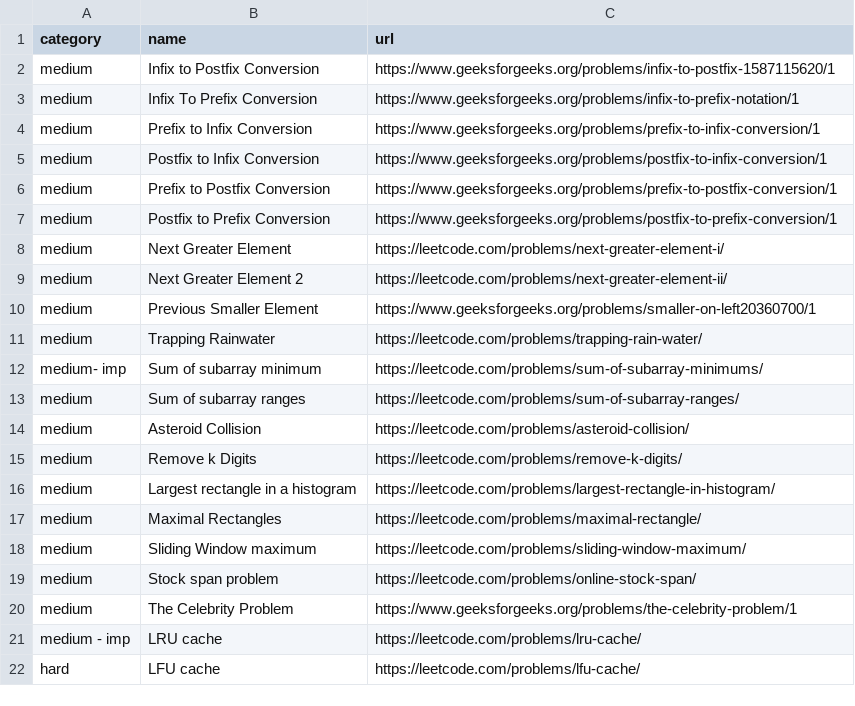
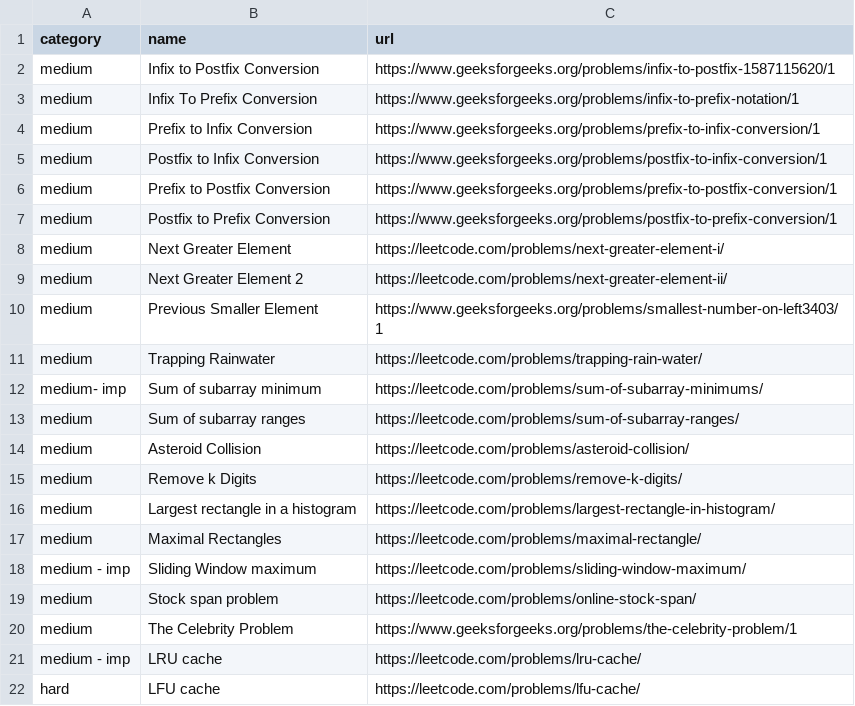
Before and after one commit to gupta24789/dsa-tracker, a CSV file: src/problems/stack_and_queue.csv, drawn as a sheet.

```diff
--- a/src/problems/stack_and_queue.csv
+++ b/src/problems/stack_and_queue.csv
@@ -9,3 +9,3 @@ medium,Next Greater Element,https://leetcode.com/problems/next-greater-element-i
 medium,Next Greater Element 2,https://leetcode.com/problems/next-greater-element-ii/
-medium,Previous Smaller Element,https://www.geeksforgeeks.org/problems/smaller-on-left20360700/1
+medium,Previous Smaller Element,https://www.geeksforgeeks.org/problems/smallest-number-on-left3403/1
 medium,Trapping Rainwater,https://leetcode.com/problems/trapping-rain-water/
@@ -17,3 +17,3 @@ medium,Largest rectangle in a histogram,https://leetcode.com/problems/largest-re
 medium,Maximal Rectangles,https://leetcode.com/problems/maximal-rectangle/
-medium,Sliding Window maximum,https://leetcode.com/problems/sliding-window-maximum/
+medium - imp,Sliding Window maximum,https://leetcode.com/problems/sliding-window-maximum/
 medium,Stock span problem,https://leetcode.com/problems/online-stock-span/
```
Also changed, not shown: src/problems/recursion.csv, src/problems/sliding_window_two_pointer.csv, 8 other files.
